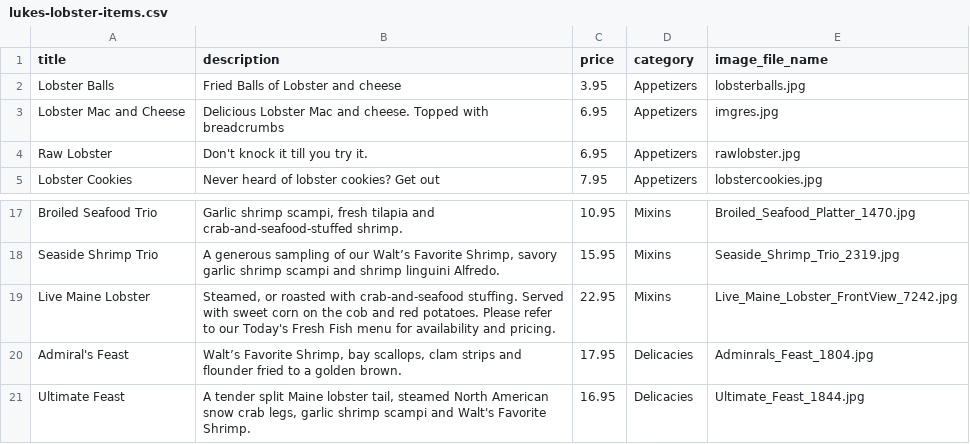
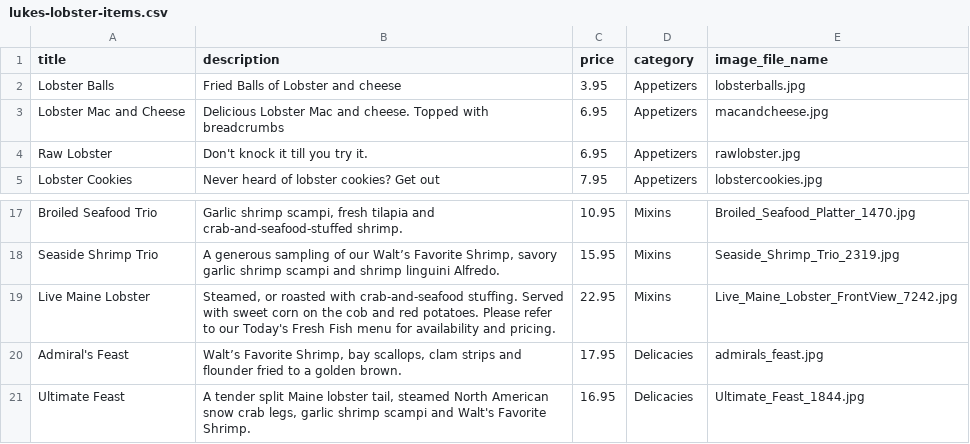
Before and after one commit to thewatts/bearlyhungry, a CSV file: db/seed/items/lukes-lobster-items.csv, drawn as a sheet; only a part is shown, gaps mark what is left out.

```diff
--- a/db/seed/items/lukes-lobster-items.csv
+++ b/db/seed/items/lukes-lobster-items.csv
@@ -2,3 +2,3 @@
 "Lobster Balls","Fried Balls of Lobster and cheese",3.95,"Appetizers","lobsterballs.jpg"
-"Lobster Mac and Cheese","Delicious Lobster Mac and cheese. Topped with breadcrumbs",6.95,"Appetizers","imgres.jpg"
+"Lobster Mac and Cheese","Delicious Lobster Mac and cheese. Topped with breadcrumbs",6.95,"Appetizers","macandcheese.jpg"
 "Raw Lobster","Don't knock it till you try it.",6.95,"Appetizers","rawlobster.jpg"
@@ -20,4 +20,4 @@ Seaside Shrimp Trio","A generous sampling of our Walt’s Favorite Shrimp, savor
 "Live Maine Lobster","Steamed, or roasted with crab-and-seafood stuffing. Served with sweet corn on the cob and red potatoes. Please refer to our Today's Fresh Fish menu for availability and pricing. ",22.95,"Mixins","Live_Maine_Lobster_FrontView_7242.jpg"
-"	
-Admiral's Feast","Walt’s Favorite Shrimp, bay scallops, clam strips and flounder fried to a golden brown. ",17.95,"Delicacies","Adminrals_Feast_1804.jpg"
+"	
+Admiral's Feast","Walt’s Favorite Shrimp, bay scallops, clam strips and flounder fried to a golden brown. ",17.95,"Delicacies","admirals_feast.jpg"
 "Ultimate Feast","A tender split Maine lobster tail, steamed North American snow crab legs, garlic shrimp scampi and Walt's Favorite Shrimp.",16.95,"Delicacies","Ultimate_Feast_1844.jpg"
```
Also changed, not shown: db/seed/items/kats-hot-cakes-items.csv, db/seed/items/luke-items.csv, 28 other files.
